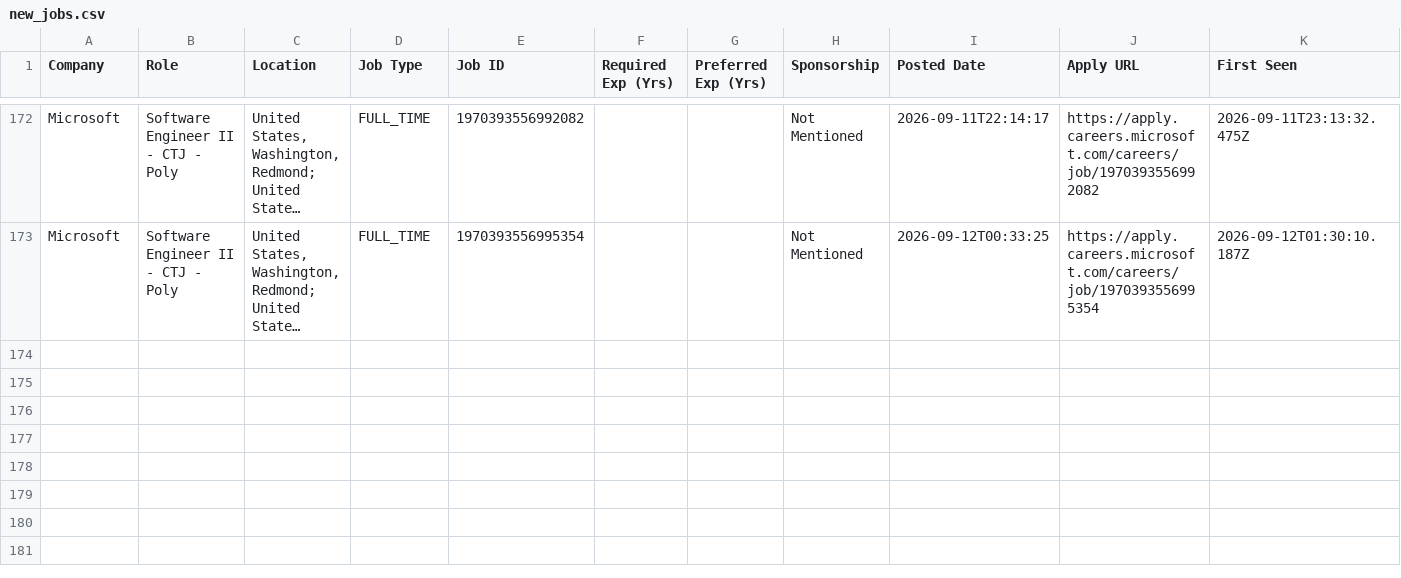
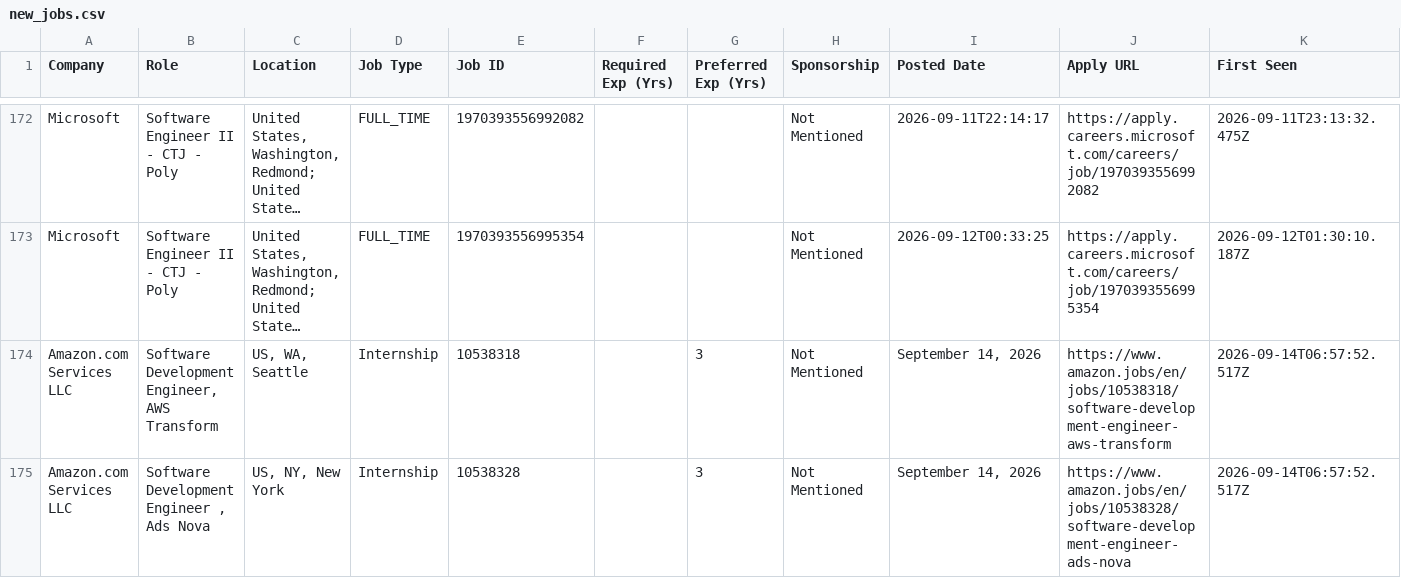
Before and after one commit to taran-dev4u/career-job-monitor, a CSV file: data/new_jobs.csv, drawn as a sheet; only a part is shown, gaps mark what is left out; long unchanged cells end in …; the diff names each change by its address in the sheet, - before the commit and + after, or states it on an @@ line.

```diff
--- a/data/new_jobs.csv
+++ b/data/new_jobs.csv
+row 174: Amazon.com Services LLC | Software Development Engineer, AWS Transform | US, WA, Seattle | Internship | 10538318 |  | 3 | Not Mentioned | September 14, 2026 | https://www.amazon.jobs/en/jobs/10538318/software-development-engineer-aws-transform | 2026-09-14T06:57:52.517Z
+row 175: Amazon.com Services LLC | Software Development Engineer , Ads Nova | US, NY, New York | Internship | 10538328 |  | 3 | Not Mentioned | September 14, 2026 | https://www.amazon.jobs/en/jobs/10538328/software-development-engineer-ads-nova | 2026-09-14T06:57:52.517Z
```
Also changed, not shown: data/apply_now.csv, 15 other files.
